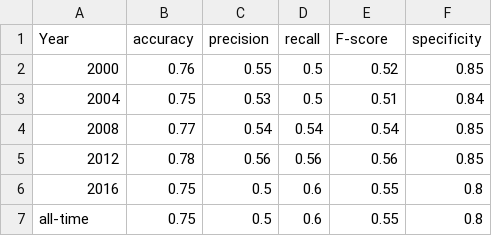
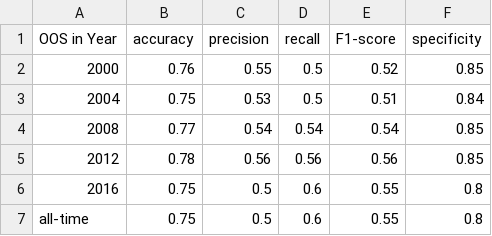
Before and after one commit to helpimalive/inflation_cr_expansion, a CSV file: output/national_accuracy.csv, drawn as a sheet.

```diff
--- a/output/national_accuracy.csv
+++ b/output/national_accuracy.csv
@@ -1,2 +1,2 @@
-Year,accuracy,precision,recall,F-score,specificity
+OOS in Year,accuracy,precision,recall,F1-score,specificity
 2000,0.76,0.55,0.5,0.52,0.85
```
Also changed, not shown: output/msa_level_accuracy.csv, output/msa_level_fit.csv, 16 other files.
